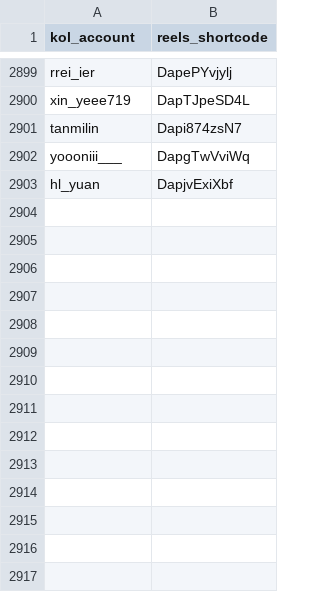
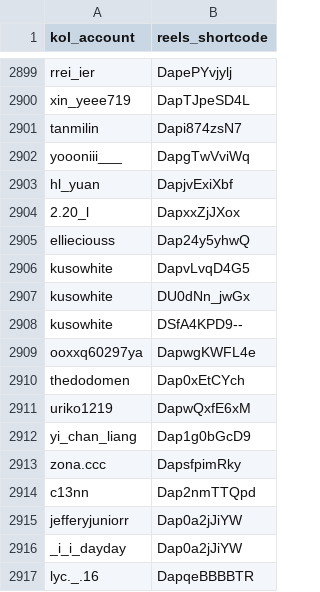
Before and after one commit to sabina-lu/reels-scraping, a CSV file: data/reels_static_info.csv, drawn as a sheet; only a part is shown, gaps mark what is left out; the diff names each change by its address in the sheet, - before the commit and + after, or states it on an @@ line.

```diff
--- a/data/reels_static_info.csv
+++ b/data/reels_static_info.csv
+row 2904: 2.20_l | DapxxZjJXox
+row 2905: ellieciouss | Dap24y5yhwQ
+row 2906: kusowhite | DapvLvqD4G5
+row 2907: kusowhite | DU0dNn_jwGx
+row 2908: kusowhite | DSfA4KPD9--
+row 2909: ooxxq60297ya | DapwgKWFL4e
+row 2910: thedodomen | Dap0xEtCYch
+row 2911: uriko1219 | DapwQxfE6xM
+row 2912: yi_chan_liang | Dap1g0bGcD9
+row 2913: zona.ccc | DapsfpimRky
+row 2914: c13nn | Dap2nmTTQpd
+row 2915: jefferyjuniorr | Dap0a2jJiYW
+row 2916: _i_i_dayday | Dap0a2jJiYW
+row 2917: lyc._.16 | DapqeBBBBTR
```
Also changed, not shown: data/profile_post_state.csv.
